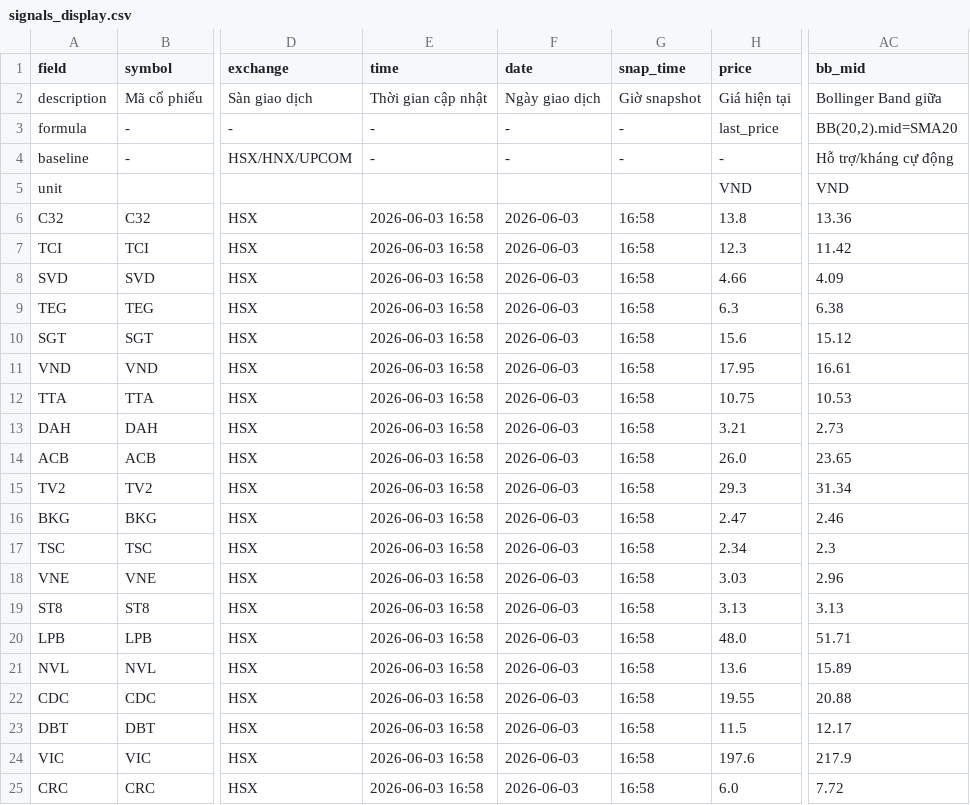
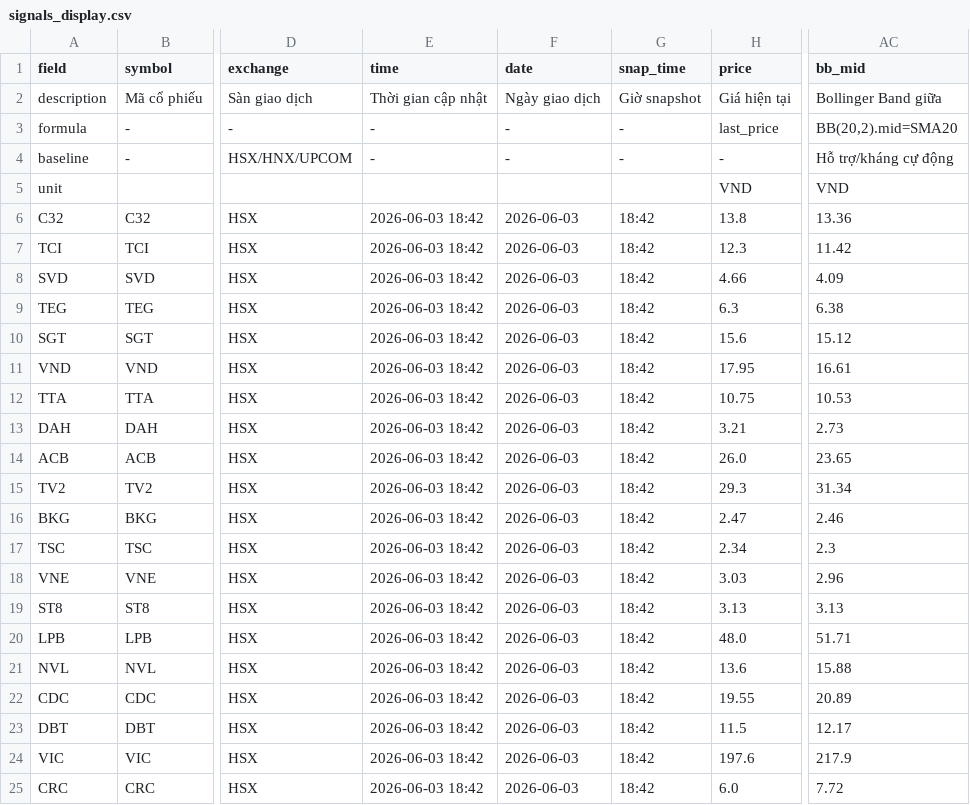
Before and after one commit to vn99instrumental-web/vnstock-cron-v2.0, a CSV file: output/signals_display.csv, drawn as a sheet; only a part is shown, gaps mark what is left out; the diff names each change by its address in the sheet, - before the commit and + after, or states it on an @@ line.

```diff
--- a/output/signals_display.csv
+++ b/output/signals_display.csv
-E6:E25 (time): 2026-06-03 16:58
+E6:E25 (time): 2026-06-03 18:42
-G6:G25 (snap_time): 16:58
+G6:G25 (snap_time): 18:42
-AC21 (bb_mid): 15.89
+AC21 (bb_mid): 15.88
-AC22 (bb_mid): 20.88
+AC22 (bb_mid): 20.89
```
Also changed, not shown: output/deep.csv, output/ranking.csv, 8 other files.
